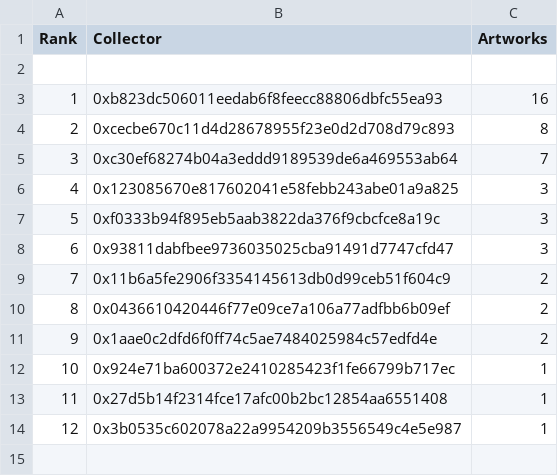
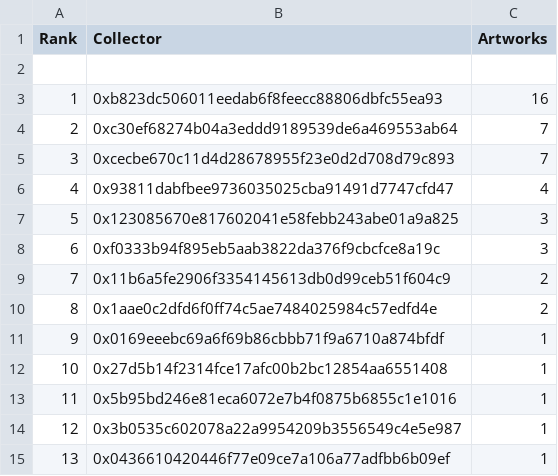
Before and after one commit to JohnOrionYoung/JOYhotPotato, a CSV file: src/python/collectors.csv, drawn as a sheet; removed rows and columns are numbered as before the commit, all else as after; the diff names each change by its address in the sheet, - before the commit and + after, or states it on an @@ line.

Commit message:
update

```diff
--- a/src/python/collectors.csv
+++ b/src/python/collectors.csv
-row 4: 2 | 0xcecbe670c11d4d28678955f23e0d2d708d79c893 | 8
@@ column A (Rank) renumbered between rows 4 and 12 @@
+row 5: 3 | 0xcecbe670c11d4d28678955f23e0d2d708d79c893 | 7
+row 6: 4 | 0x93811dabfbee9736035025cba91491d7747cfd47 | 4
-row 8: 6 | 0x93811dabfbee9736035025cba91491d7747cfd47 | 3
-row 10: 8 | 0x0436610420446f77e09ce7a106a77adfbb6b09ef | 2
-B11 (Collector): 0x924e71ba600372e2410285423f1fe66799b717ec
+B11 (Collector): 0x0169eeebc69a6f69b86cbbb71f9a6710a874bfdf
+row 13: 11 | 0x5b95bd246e81eca6072e7b4f0875b6855c1e1016 | 1
+row 15: 13 | 0x0436610420446f77e09ce7a106a77adfbb6b09ef | 1
```
